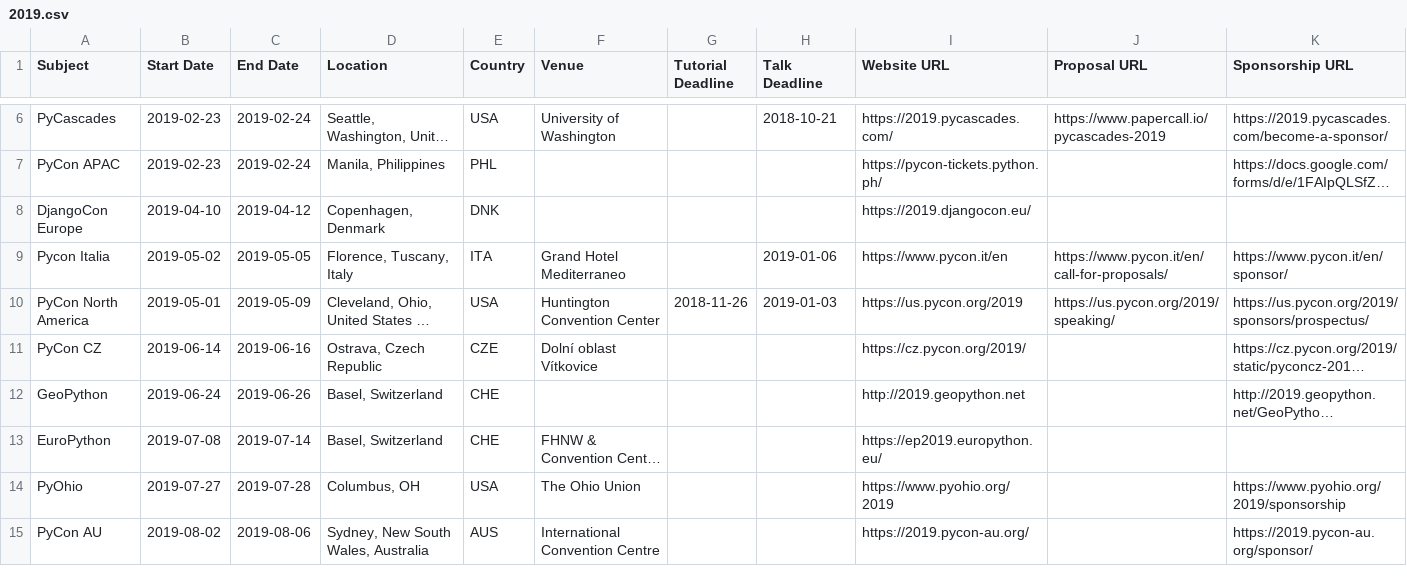
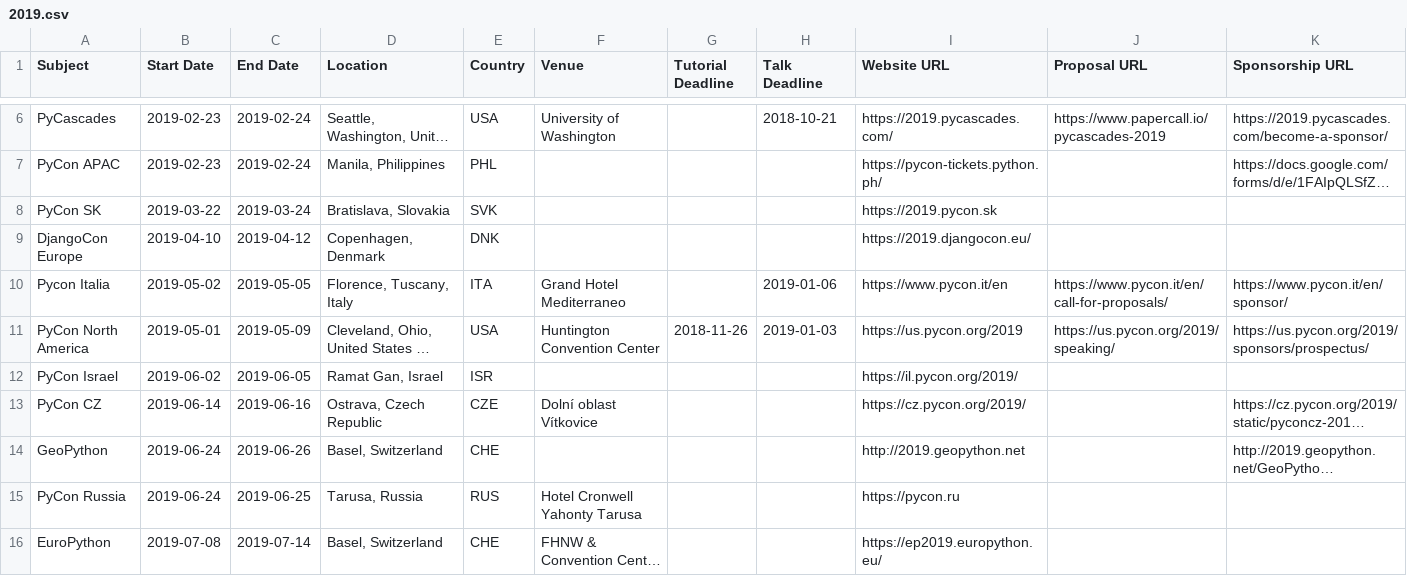
Before and after one commit to python-organizers/conferences, a CSV file: 2019.csv, drawn as a sheet; only a part is shown, gaps mark what is left out; the shorter side is filled out with more unchanged rows; long unchanged cells end in …; the diff covers the shown part only; the diff names each change by its address in the sheet, - before the commit and + after, or states it on an @@ line.

Commit message:
Add various pycons with known dates and websites (#88)

```diff
--- a/2019.csv
+++ b/2019.csv
+row 8: PyCon SK | 2019-03-22 | 2019-03-24 | Bratislava, Slovakia | SVK |  |  |  | https://2019.pycon.sk
+row 12: PyCon Israel | 2019-06-02 | 2019-06-05 | Ramat Gan, Israel | ISR |  |  |  | https://il.pycon.org/2019/
+row 15: PyCon Russia | 2019-06-24 | 2019-06-25 | Tarusa, Russia | RUS | Hotel Cronwell Yahonty Tarusa |  |  | https://pycon.ru
```
Also changed, not shown: 5 added rows and 2 edited cells elsewhere in this file.
